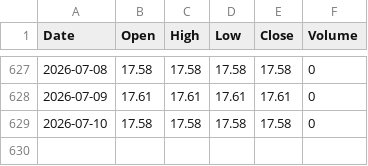
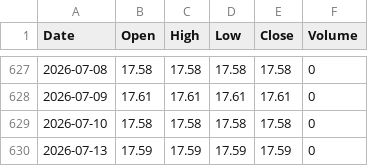
Before and after one commit to amoukyou/PTOPZWHM0007, a CSV file: PTOPZWHM0007_daily_2024-2026.csv, drawn as a sheet; only a part is shown, gaps mark what is left out; the diff names each change by its address in the sheet, - before the commit and + after, or states it on an @@ line.

```diff
--- a/PTOPZWHM0007_daily_2024-2026.csv
+++ b/PTOPZWHM0007_daily_2024-2026.csv
+row 630: 2026-07-13 | 17.59 | 17.59 | 17.59 | 17.59 | 0
```
Also changed, not shown: PTOPZWHM0007_daily_2022-2026.csv, 5 other files.
